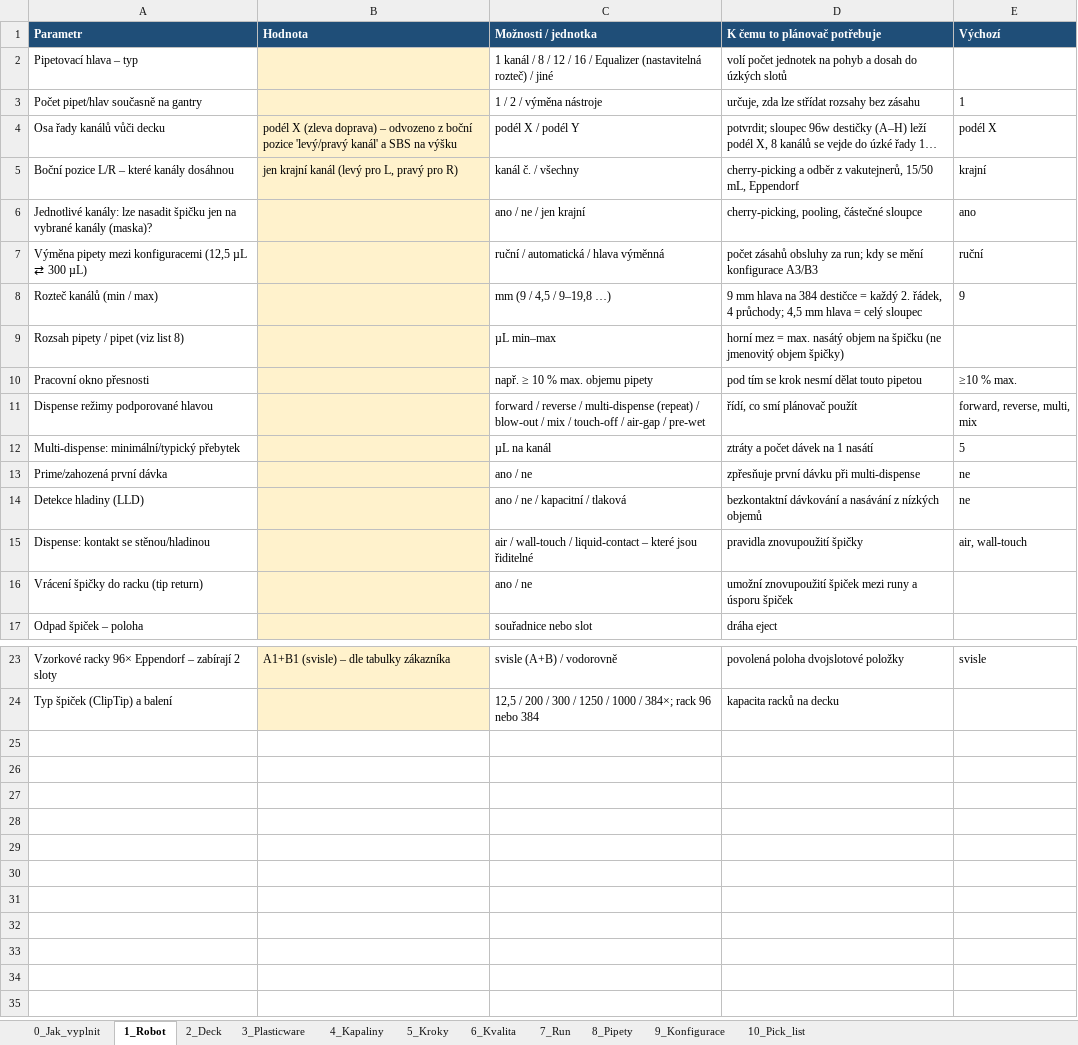
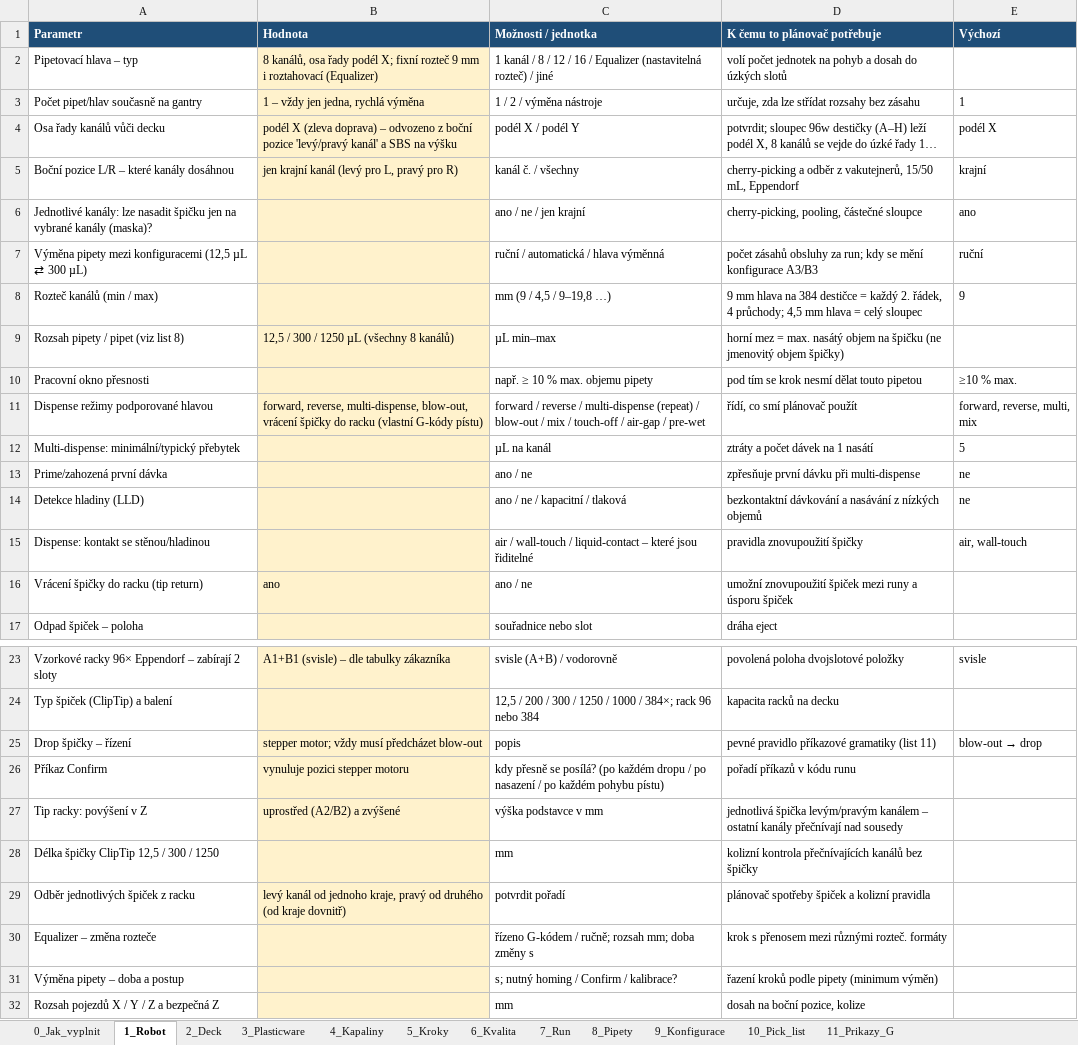
Before and after one commit to KD66/LABOT, an Excel workbook: docs/labot_zadani_parametry.xlsx, sheet 1_Robot, drawn as a sheet; only a part is shown, gaps mark what is left out; long unchanged cells end in …; values as stored, in another font and other column widths than the file's, no borders; the diff names each change by its address in the sheet, - before the commit and + after, or states it on an @@ line.

```diff
--- a/docs/labot_zadani_parametry.xlsx (sheet 1_Robot)
+++ b/docs/labot_zadani_parametry.xlsx (sheet 1_Robot)
+sheet tab: 11_Prikazy_G
-B2 (Hodnota): (empty)
+B2 (Hodnota): 8 kanálů, osa řady podél X; fixní rozteč 9 mm i roztahovací (Equalizer)
-B3 (Hodnota): (empty)
+B3 (Hodnota): 1 – vždy jen jedna, rychlá výměna
-B9 (Hodnota): (empty)
+B9 (Hodnota): 12,5 / 300 / 1250 µL (všechny 8 kanálů)
-B11 (Hodnota): (empty)
+B11 (Hodnota): forward, reverse, multi-dispense, blow-out, vrácení špičky do racku (vlastní G-kódy pístu)
-B16 (Hodnota): (empty)
+B16 (Hodnota): ano
+row 25: Drop špičky – řízení | stepper motor; vždy musí předcházet blow-out | popis | pevné pravidlo příkazové gramatiky (list 11) | blow-out → drop
+row 26: Příkaz Confirm | vynuluje pozici stepper motoru | kdy přesně se posílá? (po každém dropu / po nasazení / po každém pohybu pístu) | pořadí příkazů v kódu runu
+row 27: Tip racky: povýšení v Z | uprostřed (A2/B2) a zvýšené | výška podstavce v mm | jednotlivá špička levým/pravým kanálem – ostatní kanály přečnívají nad sousedy
+row 28: Délka špičky ClipTip 12,5 / 300 / 1250 |  | mm | kolizní kontrola přečnívajících kanálů bez špičky
+row 29: Odběr jednotlivých špiček z racku | levý kanál od jednoho kraje, pravý od druhého (od kraje dovnitř) | potvrdit pořadí | plánovač spotřeby špiček a kolizní pravidla
+row 30: Equalizer – změna rozteče |  | řízeno G-kódem / ručně; rozsah mm; doba změny s | krok s přenosem mezi různými rozteč. formáty
+row 31: Výměna pipety – doba a postup |  | s; nutný homing / Confirm / kalibrace? | řazení kroků podle pipety (minimum výměn)
+row 32: Rozsah pojezdů X / Y / Z a bezpečná Z |  | mm | dosah na boční pozice, kolize
```
Also changed, not shown: sheet 8_Pipety, sheet 0_Jak_vyplnit, 8 other files.
